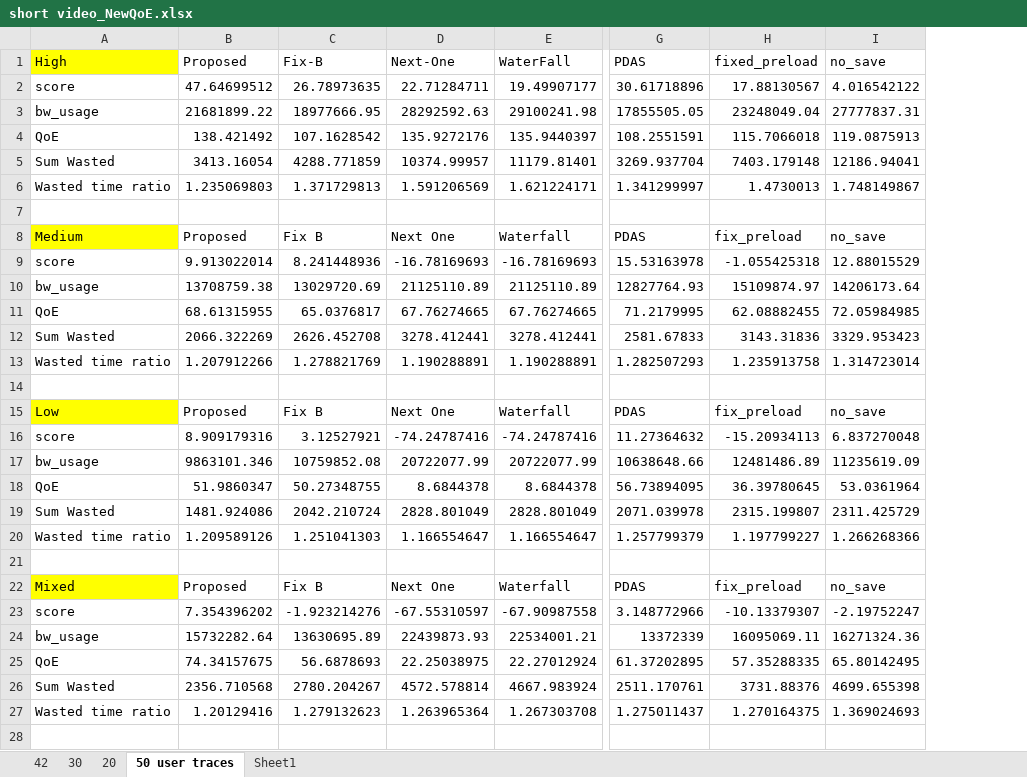
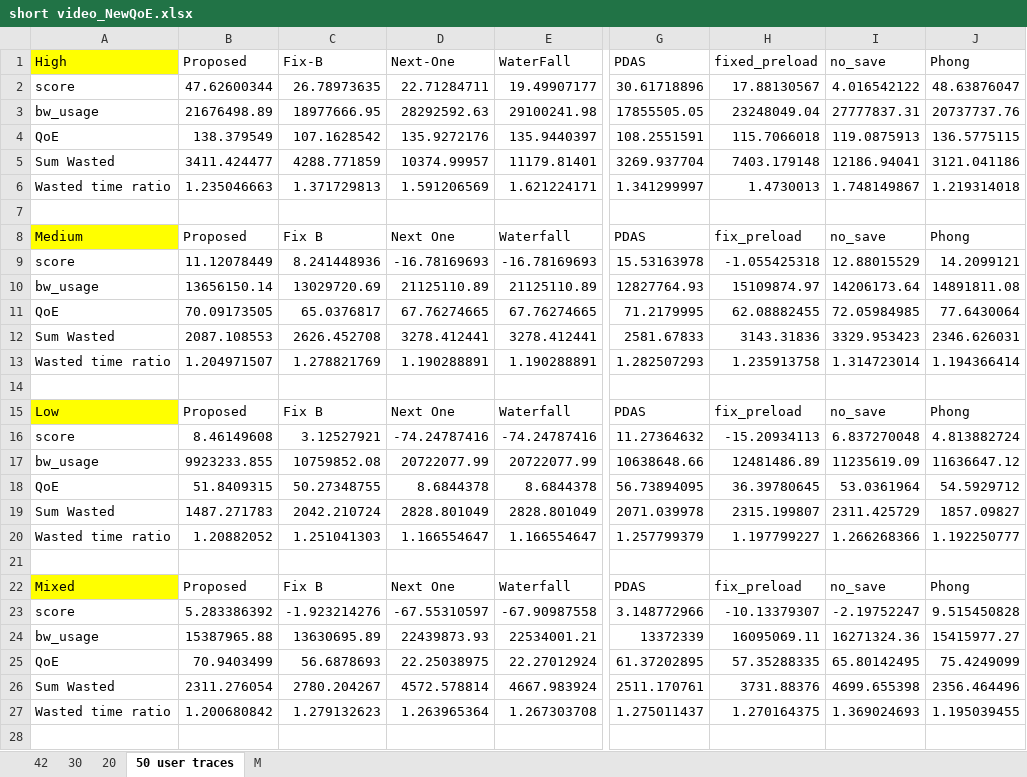
Before and after one commit to nguyenhonglich111-1001/Short-Video-Streaming-Challenge, an Excel workbook: short video_NewQoE.xlsx, sheet 50 user traces, drawn as a sheet; only a part is shown, gaps mark what is left out; values as stored, in another font and other column widths than the file's, no borders; charts and pictures not drawn; the diff covers the shown part only; the diff names each change by its address in the sheet, - before the commit and + after, or states it on an @@ line.

Commit message:
phong

```diff
--- a/short video_NewQoE.xlsx (sheet 50 user traces)
+++ b/short video_NewQoE.xlsx (sheet 50 user traces)
-sheet tab: Sheet1
+sheet tab: M
+column J (Phong), rows 2-27: 48.63876047 | 20737737.76 | 136.5775115 | 3121.041186 | 1.219314018 |  | Phong | 14.2099121 | 14891811.08 | 77.6430064 | 2346.626031 | 1.194366414 |  | Phong | 4.813882724 | 11636647.12 | 54.5929712 | 1857.09827 | 1.192250777 |  | Phong | 9.515450828 | 15415977.27 | 75.4249099 | 2356.464496 | 1.195039455
-B2 (Proposed): 47.64699512
+B2 (Proposed): 47.62600344
-B3 (Proposed): 21681899.22
+B3 (Proposed): 21676498.89
-B4 (Proposed): 138.421492
+B4 (Proposed): 138.379549
-B5 (Proposed): 3413.16054
+B5 (Proposed): 3411.424477
-B6 (Proposed): 1.235069803
+B6 (Proposed): 1.235046663
-B9 (Proposed): 9.913022014
+B9 (Proposed): 11.12078449
-B10 (Proposed): 13708759.38
+B10 (Proposed): 13656150.14
-B11 (Proposed): 68.61315955
+B11 (Proposed): 70.09173505
-B12 (Proposed): 2066.322269
+B12 (Proposed): 2087.108553
-B13 (Proposed): 1.207912266
+B13 (Proposed): 1.204971507
-B16 (Proposed): 8.909179316
+B16 (Proposed): 8.46149608
-B17 (Proposed): 9863101.346
+B17 (Proposed): 9923233.855
-B18 (Proposed): 51.9860347
+B18 (Proposed): 51.8409315
-B19 (Proposed): 1481.924086
+B19 (Proposed): 1487.271783
-B20 (Proposed): 1.209589126
+B20 (Proposed): 1.20882052
-B23 (Proposed): 7.354396202
+B23 (Proposed): 5.283386392
-B24 (Proposed): 15732282.64
+B24 (Proposed): 15387965.88
-B25 (Proposed): 74.34157675
+B25 (Proposed): 70.9403499
-B26 (Proposed): 2356.710568
+B26 (Proposed): 2311.276054
-B27 (Proposed): 1.20129416
+B27 (Proposed): 1.200680842
```
Also changed, not shown: 1 edited cell elsewhere in this sheet, sheet 42, charts or pictures, 9 other files.
